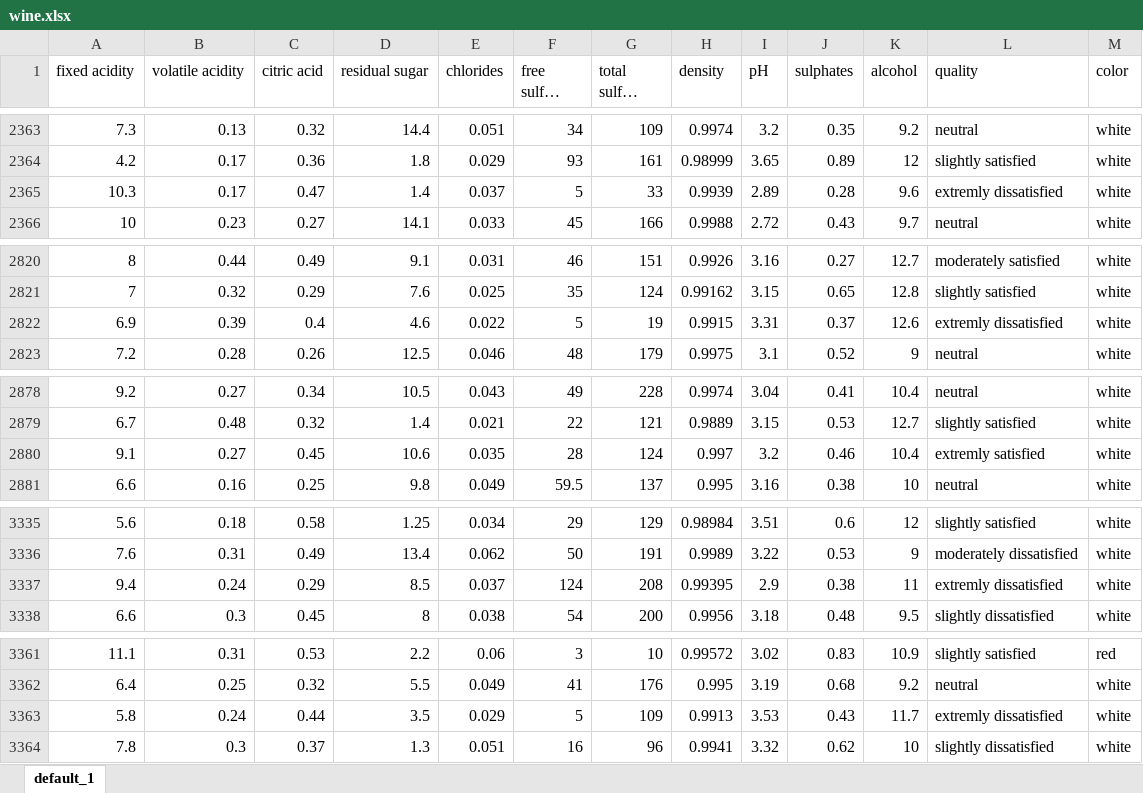
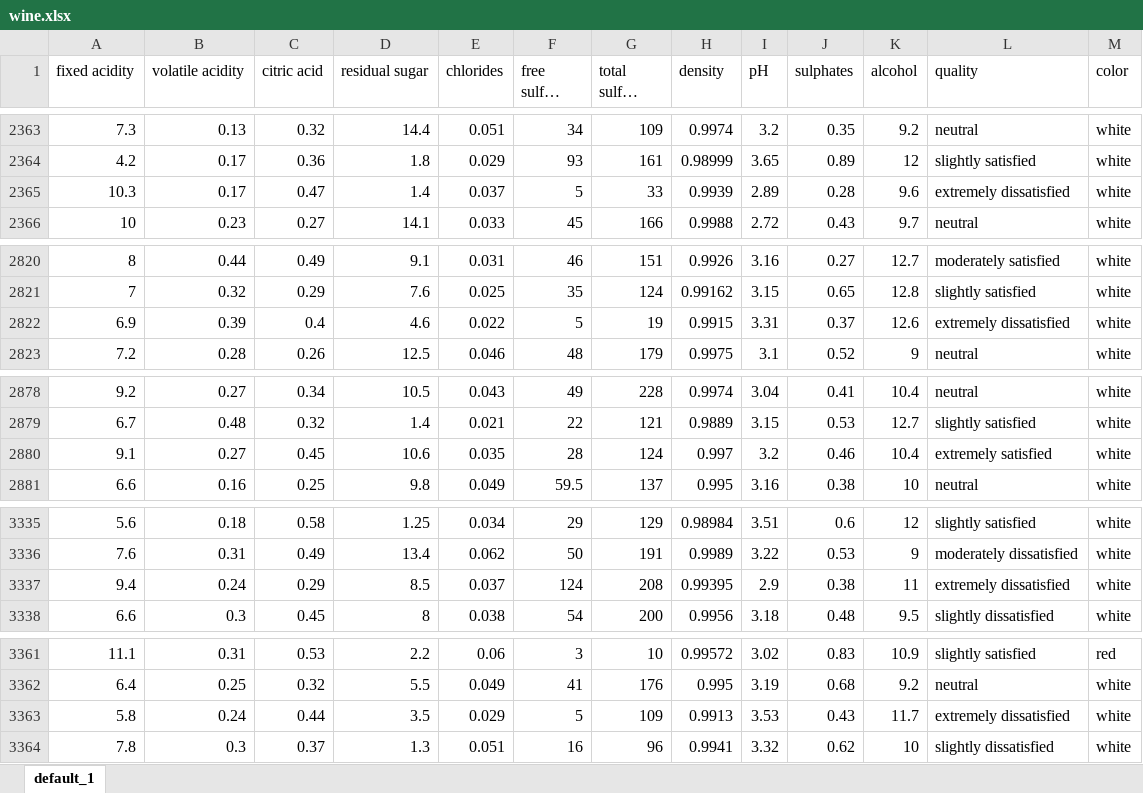
Before and after one commit to Bloch-AI/blochAI-MachineLearning, an Excel workbook: wine.xlsx, sheet default_1, drawn as a sheet; only a part is shown, gaps mark what is left out; long unchanged cells end in …; values as stored, in another font and other column widths than the file's, no borders; the diff covers the shown part only; the diff names each change by its address in the sheet, - before the commit and + after, or states it on an @@ line.

```diff
--- a/wine.xlsx (sheet default_1)
+++ b/wine.xlsx (sheet default_1)
-L2365 (quality): extremly dissatisfied
+L2365 (quality): extremely dissatisfied
-L2822 (quality): extremly dissatisfied
+L2822 (quality): extremely dissatisfied
-L2880 (quality): extremly satisfied
+L2880 (quality): extremely satisfied
-L3337 (quality): extremly dissatisfied
+L3337 (quality): extremely dissatisfied
-L3363 (quality): extremly dissatisfied
+L3363 (quality): extremely dissatisfied
```
Also changed, not shown: 30 edited cells elsewhere in this sheet.
